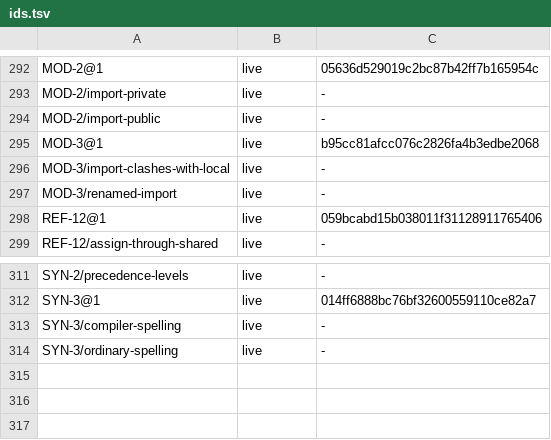
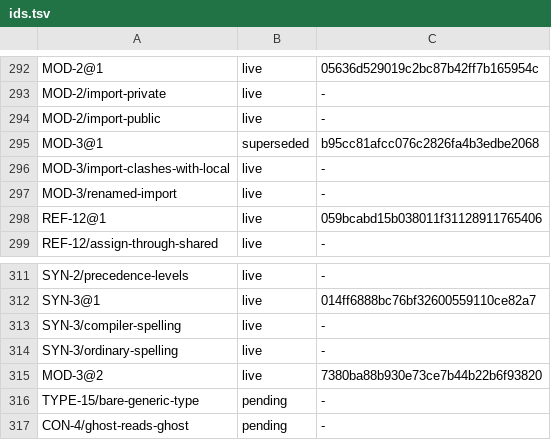
Before and after one commit to lambdaclass/concrete, a TSV file: docs/spec/ids.tsv, drawn as a sheet; only a part is shown, gaps mark what is left out.

Commit message:
spec Codex r1 on trusted/ffi/contracts/modules/syntax: MOD-3@2 (one declaration per name; reserved names are for function definitions), CON-4 and TYPE-15 partial with pending examples (ghost-to-ghost reads, bare generic types), grammar covers extern capability clauses, empty with() and capability arguments

```diff
--- a/docs/spec/ids.tsv
+++ b/docs/spec/ids.tsv
@@ -294,3 +294,3 @@ MOD-2/import-private	live	-
 MOD-2/import-public	live	-
-MOD-3@1	live	b95cc81afcc076c2826fa4b3edbe2068
+MOD-3@1	superseded	b95cc81afcc076c2826fa4b3edbe2068
 MOD-3/import-clashes-with-local	live	-
@@ -314 +314,4 @@ SYN-3/compiler-spelling	live	-
 SYN-3/ordinary-spelling	live	-
+MOD-3@2	live	7380ba88b930e73ce7b44b22b6f93820
+TYPE-15/bare-generic-type	pending	-
+CON-4/ghost-reads-ghost	pending	-
```
Also changed, not shown: 6 other files.
